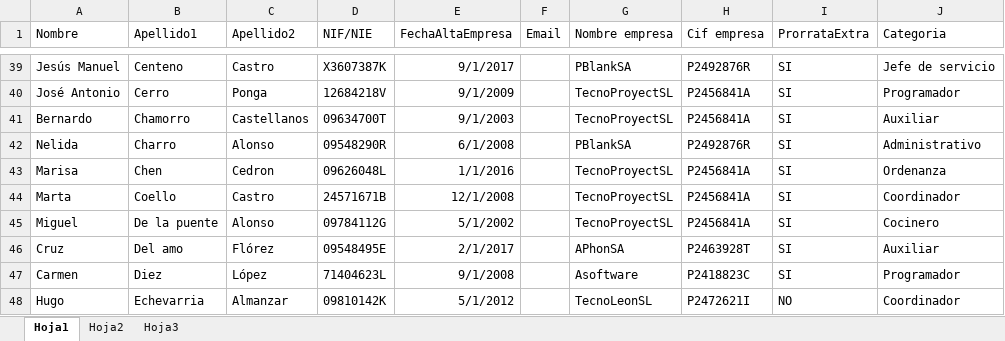
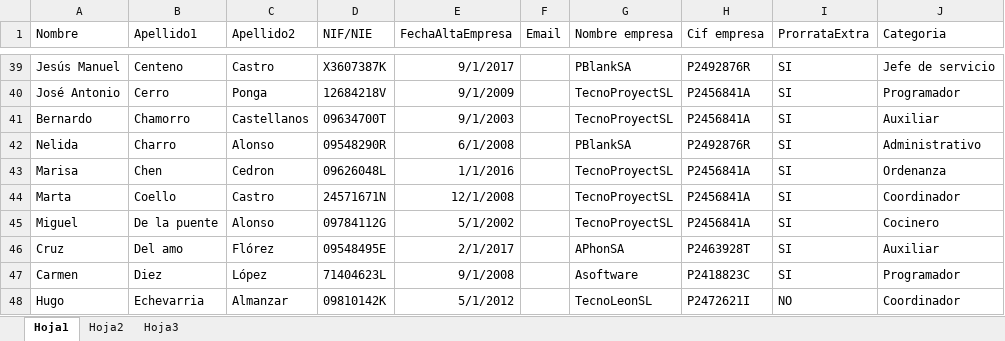
Before and after one commit to jmartb02/sis2, an Excel workbook: practica1/src/resources/SistemasInformacionII.xlsx, sheet Hoja1, drawn as a sheet; only a part is shown, gaps mark what is left out; values as stored, in another font and other column widths than the file's, no borders; the diff covers the shown part only; the diff names each change by its address in the sheet, - before the commit and + after, or states it on an @@ line.

```diff
--- a/practica1/src/resources/SistemasInformacionII.xlsx (sheet Hoja1)
+++ b/practica1/src/resources/SistemasInformacionII.xlsx (sheet Hoja1)
-D44 (NIF/NIE): 24571671B
+D44 (NIF/NIE): 24571671N
```
Also changed, not shown: 32 edited cells elsewhere in this sheet, sheet Hoja2, 4 other files.
